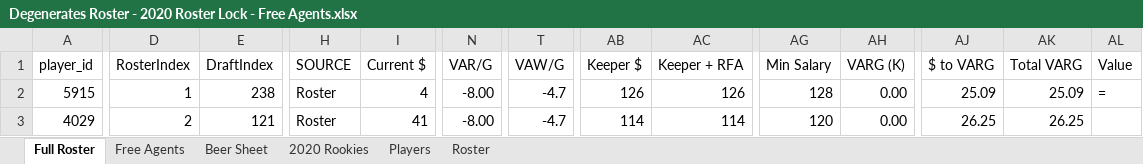
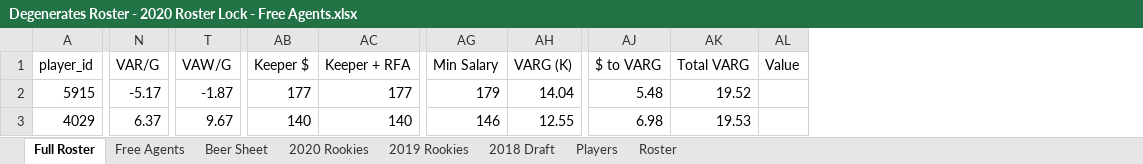
Before and after one commit to apranger/degenerates, an Excel workbook: Degenerates Roster - 2020 Roster Lock - Free Agents.xlsx, sheet Full Roster, drawn as a sheet; only a part is shown, gaps mark what is left out; values as stored, in another font and other column widths than the file's, no cell formats; charts and pictures and table styles not drawn; the diff covers the shown part only; the diff names each change by its address in the sheet, - before the commit and + after, or states it on an @@ line.

```diff
--- a/Degenerates Roster - 2020 Roster Lock - Free Agents.xlsx (sheet Full Roster)
+++ b/Degenerates Roster - 2020 Roster Lock - Free Agents.xlsx (sheet Full Roster)
@@ sheet tab unhidden: 2019 Rookies @@
@@ sheet tab unhidden: 2018 Draft @@
@@ column D (RosterIndex) hidden, rows 2-3: 1 | 2 @@
@@ column E (DraftIndex) hidden, rows 2-3: 238 | 121 @@
@@ column H (SOURCE) hidden, rows 2-3: Roster | Roster @@
@@ column I (Current $) hidden, rows 2-3: 4 | 41 @@
-N2 (VAR/G): -8.00
+N2 (VAR/G): -5.17
-T2 (VAW/G): -4.7
+T2 (VAW/G): -1.87
-AB2 (Keeper $): 126
+AB2 (Keeper $): 177
-AC2 (Keeper + RFA): 126
+AC2 (Keeper + RFA): 177
-AG2 (Min Salary): 128
+AG2 (Min Salary): 179
-AH2 (VARG (K)): 0.00
+AH2 (VARG (K)): 14.04
-AJ2 ($ to VARG): 25.09
+AJ2 ($ to VARG): 5.48
-AK2 (Total VARG): 25.09
+AK2 (Total VARG): 19.52
-AL2 (Value): =
+AL2 (Value): (empty)
-N3 (VAR/G): -8.00
+N3 (VAR/G): 6.37
-T3 (VAW/G): -4.7
+T3 (VAW/G): 9.67
-AB3 (Keeper $): 114
+AB3 (Keeper $): 140
-AC3 (Keeper + RFA): 114
+AC3 (Keeper + RFA): 140
-AG3 (Min Salary): 120
+AG3 (Min Salary): 146
-AH3 (VARG (K)): 0.00
+AH3 (VARG (K)): 12.55
-AJ3 ($ to VARG): 26.25
+AJ3 ($ to VARG): 6.98
-AK3 (Total VARG): 26.25
+AK3 (Total VARG): 19.53
```
Also changed, not shown: 1040 edited cells elsewhere in this sheet, sheet Beer Sheet, sheet Free Agents, sheet Roster, cell formats, hidden cells, charts or pictures.
